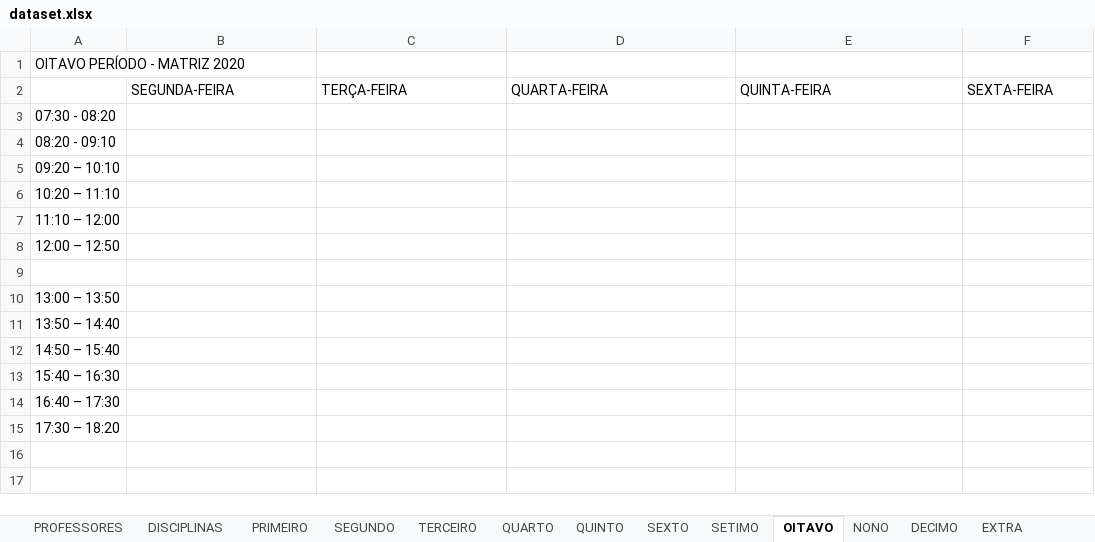
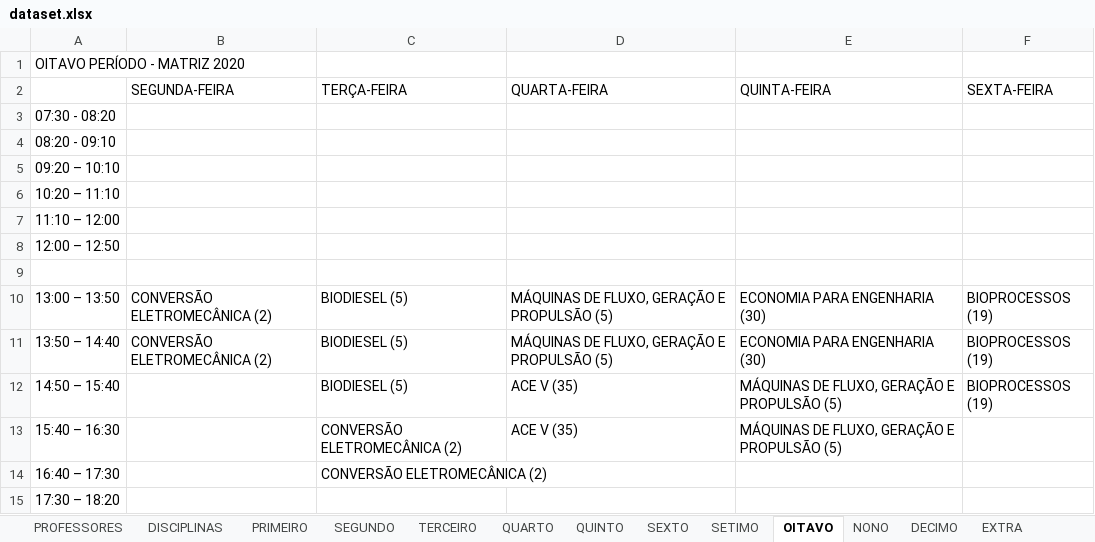
Before and after one commit to igorcavalcantetorres/GESTAO_OFERTA_ACADEMICA, an Excel workbook: dataset.xlsx, sheet OITAVO, drawn as a sheet; values as stored, in another font and other column widths than the file's, no borders; the diff names each change by its address in the sheet, - before the commit and + after, or states it on an @@ line.

Commit message:
Update dataset.xlsx

```diff
--- a/dataset.xlsx (sheet OITAVO)
+++ b/dataset.xlsx (sheet OITAVO)
-B10:B11 (SEGUNDA-FEIRA): (empty)
+B10:B11 (SEGUNDA-FEIRA): CONVERSÃO ELETROMECÂNICA (2)
-C10:C12 (TERÇA-FEIRA): (empty)
+C10:C12 (TERÇA-FEIRA): BIODIESEL (5)
-D10:D11 (QUARTA-FEIRA): (empty)
+D10:D11 (QUARTA-FEIRA): MÁQUINAS DE FLUXO, GERAÇÃO E PROPULSÃO (5)
-E10:E11 (QUINTA-FEIRA): (empty)
+E10:E11 (QUINTA-FEIRA): ECONOMIA PARA ENGENHARIA (30)
-F10:F12 (SEXTA-FEIRA): (empty)
+F10:F12 (SEXTA-FEIRA): BIOPROCESSOS (19)
-D12:D13 (QUARTA-FEIRA): (empty)
+D12:D13 (QUARTA-FEIRA): ACE V (35)
-E12:E13 (QUINTA-FEIRA): (empty)
+E12:E13 (QUINTA-FEIRA): MÁQUINAS DE FLUXO, GERAÇÃO E PROPULSÃO (5)
-C13:C14 (TERÇA-FEIRA): (empty)
+C13:C14 (TERÇA-FEIRA): CONVERSÃO ELETROMECÂNICA (2)
```
Also changed, not shown: sheet EXTRA, sheet SEXTO.
